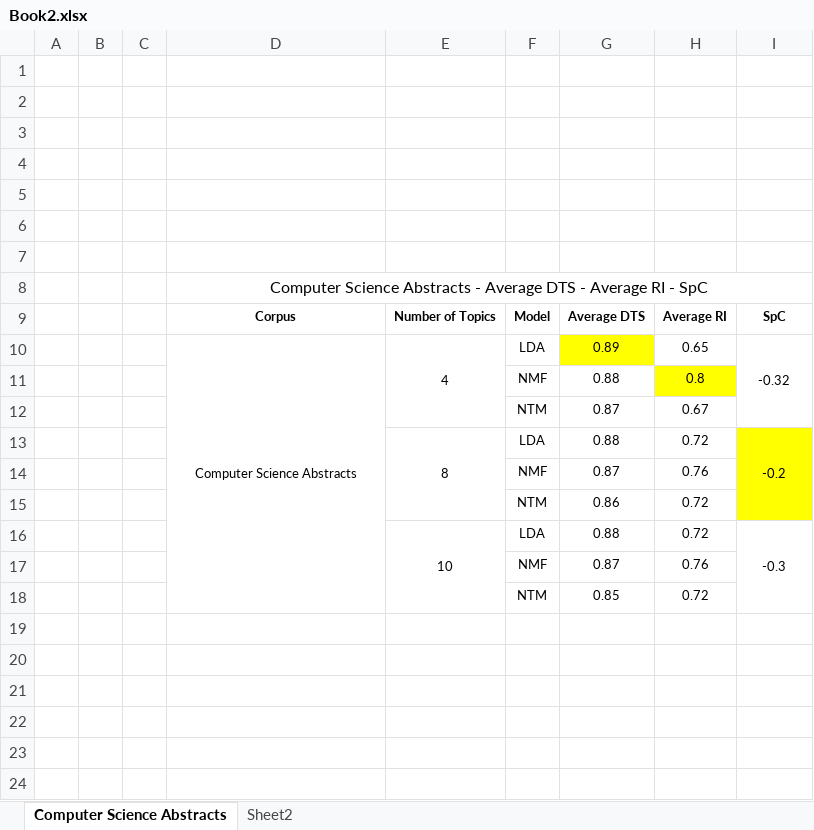
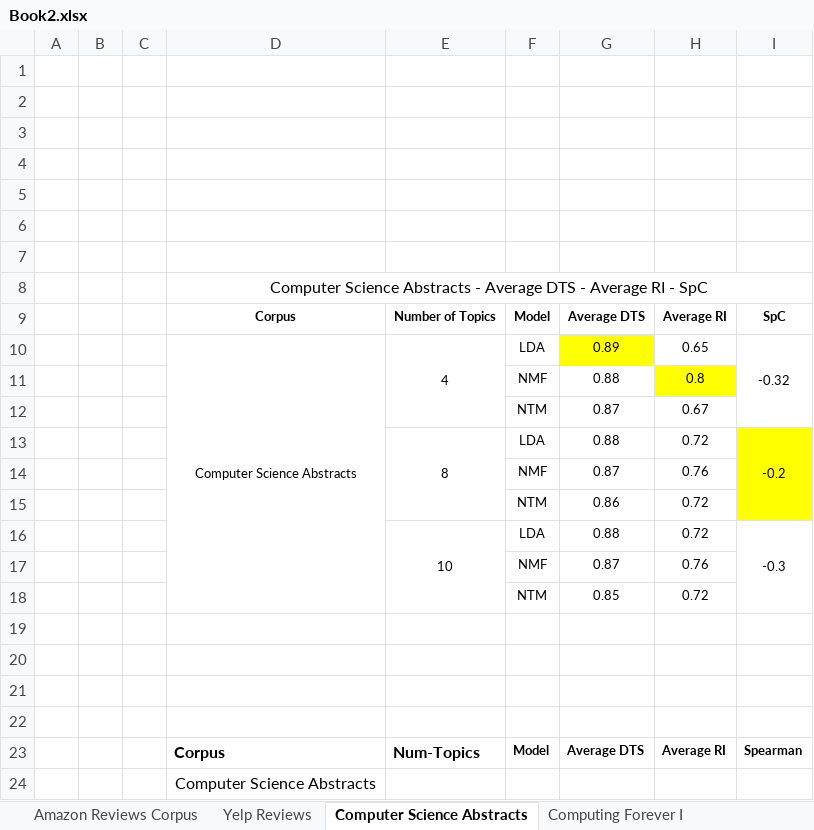
Before and after one commit to sanaz-rasti/Alt-tech-Topic-Model-Selection-, an Excel workbook: Appendix/Book2.xlsx, sheet Computer Science Abstracts, drawn as a sheet; values as stored, in another font and other column widths than the file's, no borders; the diff names each change by its address in the sheet, - before the commit and + after, or states it on an @@ line.

```diff
--- a/Appendix/Book2.xlsx (sheet Computer Science Abstracts)
+++ b/Appendix/Book2.xlsx (sheet Computer Science Abstracts)
-sheet tab: Sheet2
+sheet tab: Amazon Reviews Corpus
+sheet tab: Yelp Reviews
+sheet tab: Computing Forever I
+row 19: (empty)
+row 20: (empty)
+row 21: (empty)
+row 22: (empty)
+row 23:  |  |  | Corpus | Num-Topics | Model | Average DTS | Average RI | Spearman
+row 24:  |  |  | Computer Science Abstracts
```
Also changed, not shown: other sheet tabs, 19 other files.
